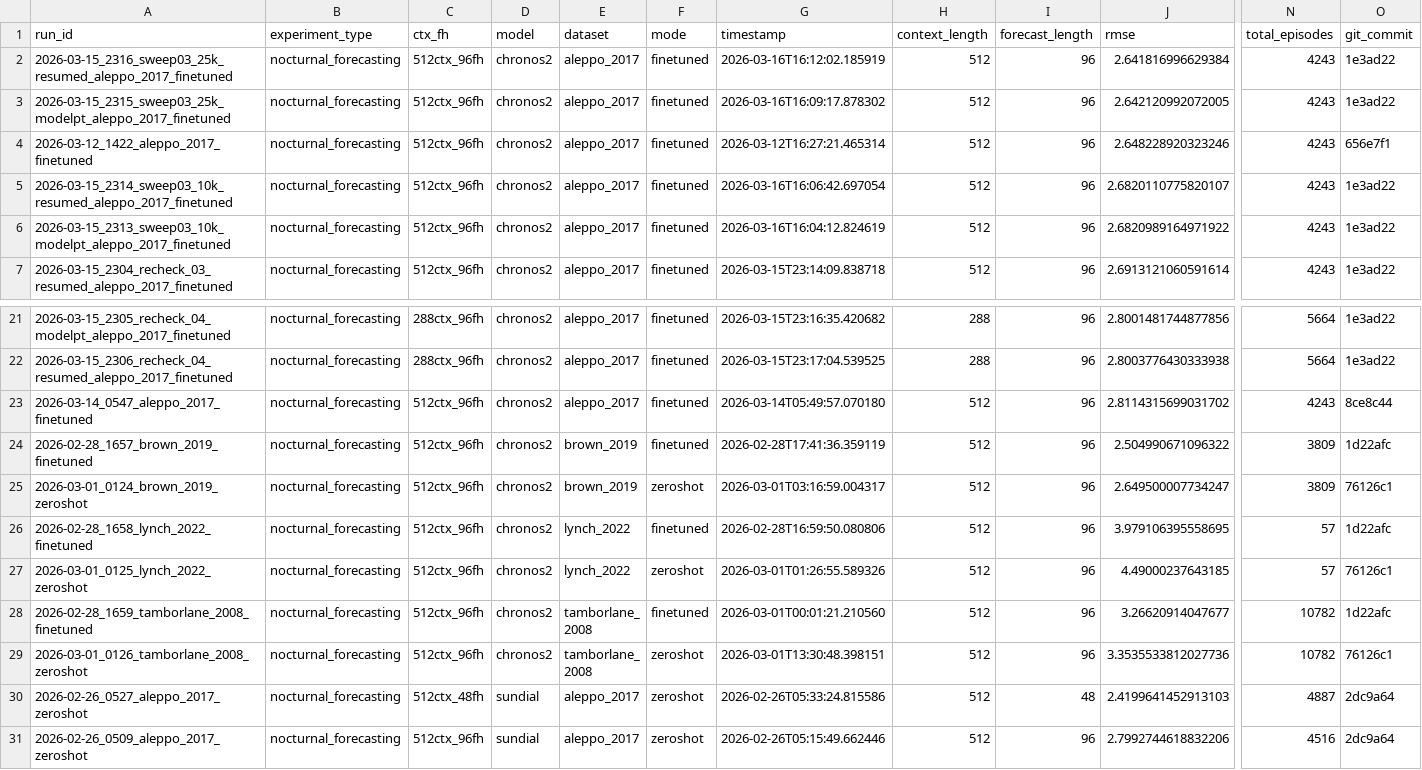
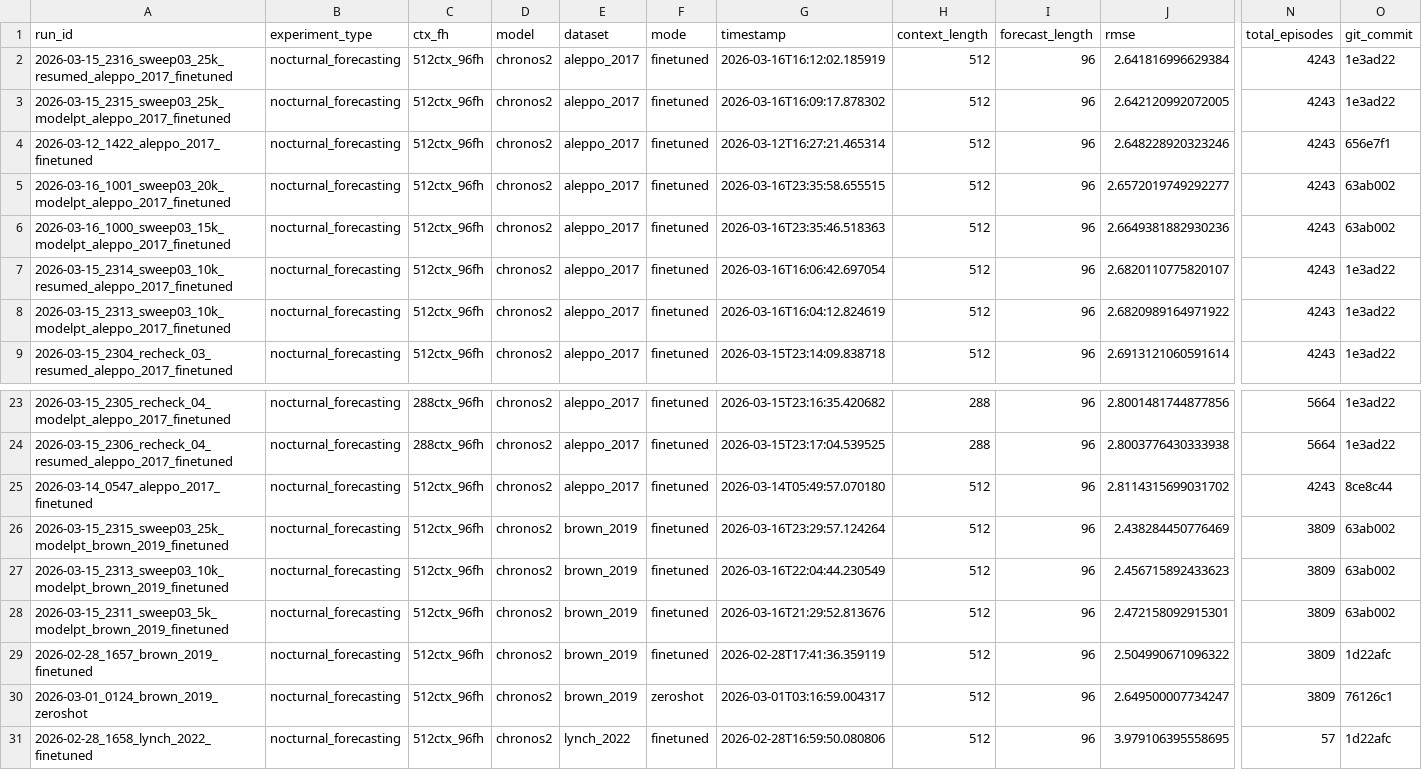
Before and after one commit to Blood-Glucose-Control/nocturnal-hypo-gly-prob-forecast, a CSV file: experiments/nocturnal_forecasting/summary.csv, drawn as a sheet; only a part is shown, gaps mark what is left out; the shorter side is filled out with more unchanged rows; rows hold the shown columns only; the diff names each change by its address in the sheet, - before the commit and + after, or states it on an @@ line.

Commit message:
Experiment run updates.

```diff
--- a/experiments/nocturnal_forecasting/summary.csv
+++ b/experiments/nocturnal_forecasting/summary.csv
+row 5: 2026-03-16_1001_sweep03_20k_modelpt_aleppo_2017_finetuned | nocturnal_forecasting | 512ctx_96fh | chronos2 | aleppo_2017 | finetuned | 2026-03-16T23:35:58.655515 | 512 | 96 | 2.6572019749292277 | 4243 | 63ab002
+row 6: 2026-03-16_1000_sweep03_15k_modelpt_aleppo_2017_finetuned | nocturnal_forecasting | 512ctx_96fh | chronos2 | aleppo_2017 | finetuned | 2026-03-16T23:35:46.518363 | 512 | 96 | 2.6649381882930236 | 4243 | 63ab002
+row 26: 2026-03-15_2315_sweep03_25k_modelpt_brown_2019_finetuned | nocturnal_forecasting | 512ctx_96fh | chronos2 | brown_2019 | finetuned | 2026-03-16T23:29:57.124264 | 512 | 96 | 2.438284450776469 | 3809 | 63ab002
+row 27: 2026-03-15_2313_sweep03_10k_modelpt_brown_2019_finetuned | nocturnal_forecasting | 512ctx_96fh | chronos2 | brown_2019 | finetuned | 2026-03-16T22:04:44.230549 | 512 | 96 | 2.456715892433623 | 3809 | 63ab002
+row 28: 2026-03-15_2311_sweep03_5k_modelpt_brown_2019_finetuned | nocturnal_forecasting | 512ctx_96fh | chronos2 | brown_2019 | finetuned | 2026-03-16T21:29:52.813676 | 512 | 96 | 2.472158092915301 | 3809 | 63ab002
```
Also changed, not shown: experiments/nocturnal_forecasting/best_by_model.csv, experiments/nocturnal_forecasting/best_by_model_dataset.csv, 3 other files.
